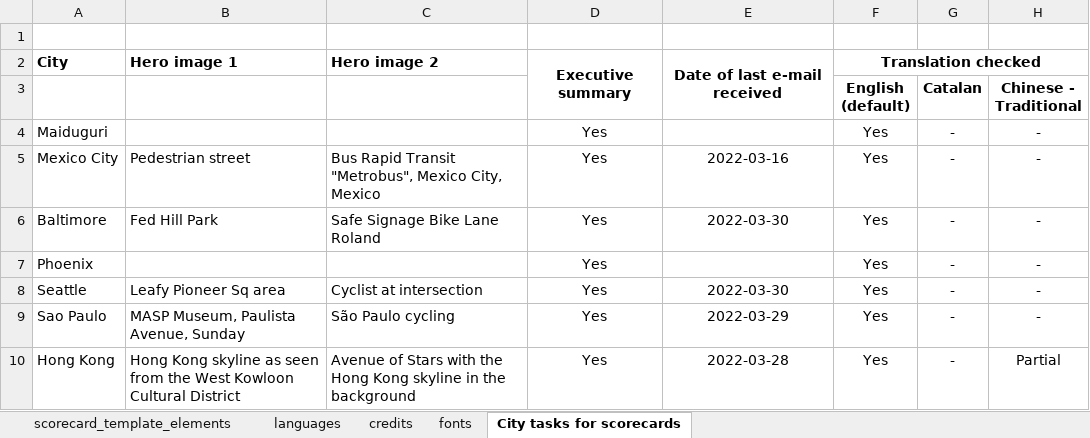
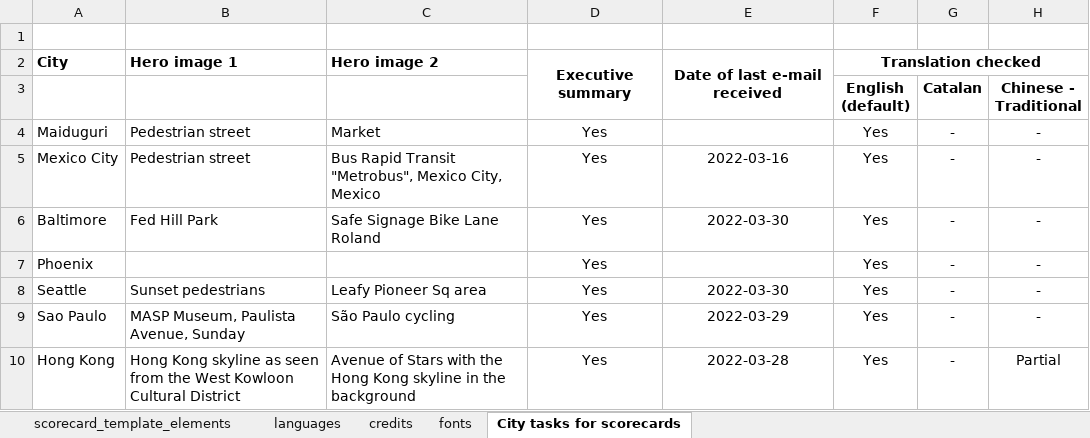
Before and after one commit to global-healthy-liveable-cities/global_scorecards, an Excel workbook: scorecard_template_elements.xlsx, sheet City tasks for scorecards, drawn as a sheet; only a part is shown; values as stored, in another font and other column widths than the file's, no borders; conditional formats not drawn; the diff names each change by its address in the sheet, - before the commit and + after, or states it on an @@ line.

```diff
--- a/scorecard_template_elements.xlsx (sheet City tasks for scorecards)
+++ b/scorecard_template_elements.xlsx (sheet City tasks for scorecards)
-B4: (empty)
+B4: Pedestrian street
-C4: (empty)
+C4: Market
-B8: Leafy Pioneer Sq area
+B8: Sunset pedestrians
-C8: Cyclist at intersection
+C8: Leafy Pioneer Sq area
```
Also changed, not shown: sheet languages, sheet credits, 1 other file.
